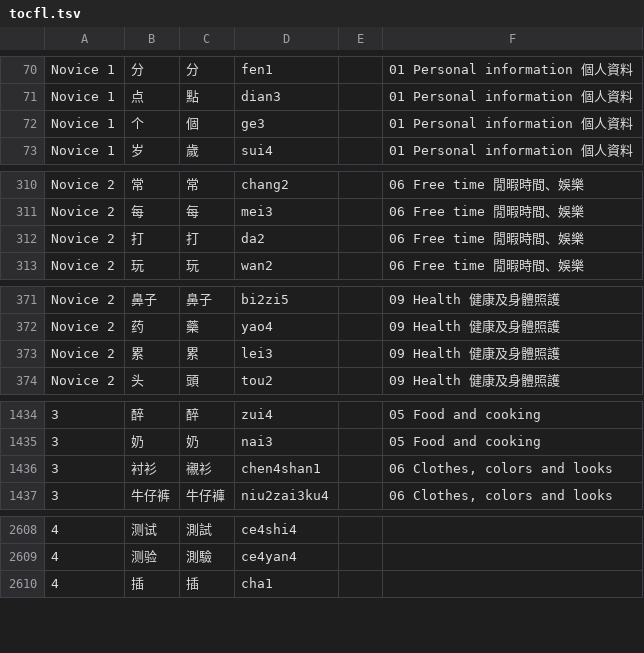
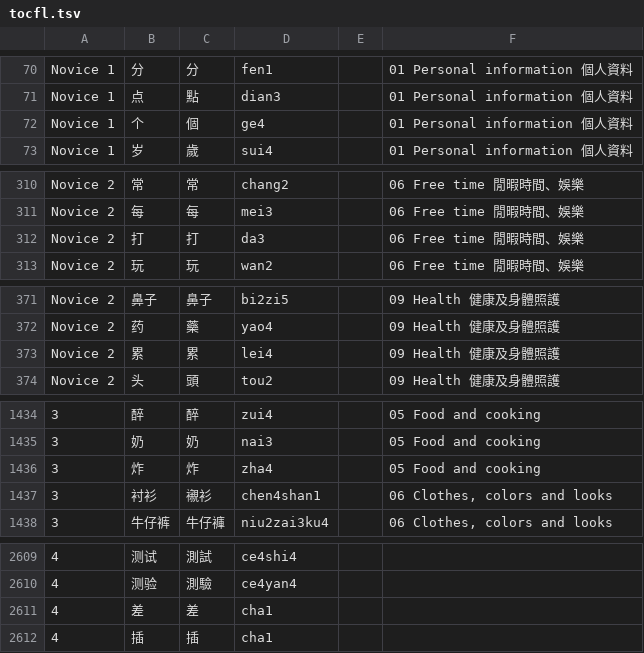
Before and after one commit to BunnyApocalypse/yutu-chinese, a TSV file: data/wordlists/tocfl/tocfl.tsv, drawn as a sheet; only a part is shown, gaps mark what is left out; the diff covers the shown part only; the diff names each change by its address in the sheet, - before the commit and + after, or states it on an @@ line.

```diff
--- a/data/wordlists/tocfl/tocfl.tsv
+++ b/data/wordlists/tocfl/tocfl.tsv
-D72: ge3
+D72: ge4
-D312: da2
+D312: da3
-D373: lei3
+D373: lei4
+row 1436: 3 | 炸 | 炸 | zha4 |  | 05 Food and cooking
+row 2611: 4 | 差 | 差 | cha1
```
Also changed, not shown: 12 edited cells elsewhere in this file, data/wordlists/tocfl/groups/tocfl-3.tsv, 4 other files.
